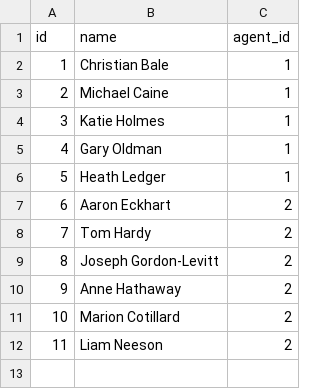
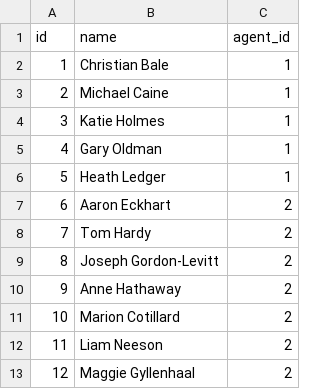
Before and after one commit to JohnSy17/hw1, a CSV file: actors.csv, drawn as a sheet.

```diff
--- a/actors.csv
+++ b/actors.csv
@@ -12 +12,2 @@ id,name,agent_id
 11,Liam Neeson,2
+12,Maggie Gyllenhaal,2
```
Also changed, not shown: ensembles.csv, 1 other file.
